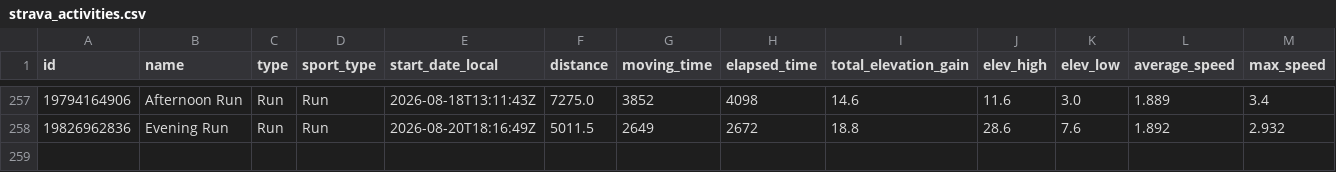
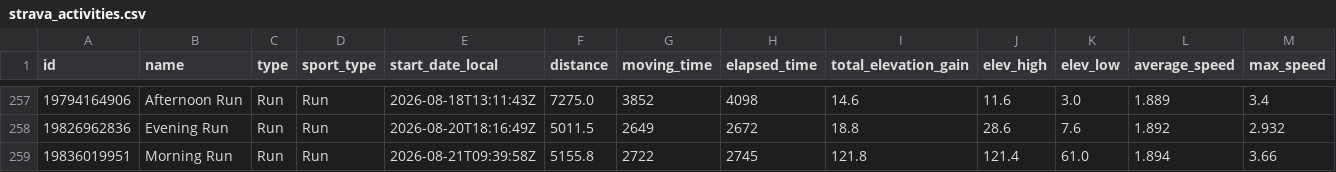
Before and after one commit to Swithington/beccy-strava, a CSV file: strava_activities.csv, drawn as a sheet; only a part is shown, gaps mark what is left out; rows hold the shown columns only; the diff names each change by its address in the sheet, - before the commit and + after, or states it on an @@ line.

```diff
--- a/strava_activities.csv
+++ b/strava_activities.csv
+row 259: 19836019951 | Morning Run | Run | Run | 2026-08-21T09:39:58Z | 5155.8 | 2722 | 2745 | 121.8 | 121.4 | 61.0 | 1.894 | 3.66
```
Also changed, not shown: 2 other files.
